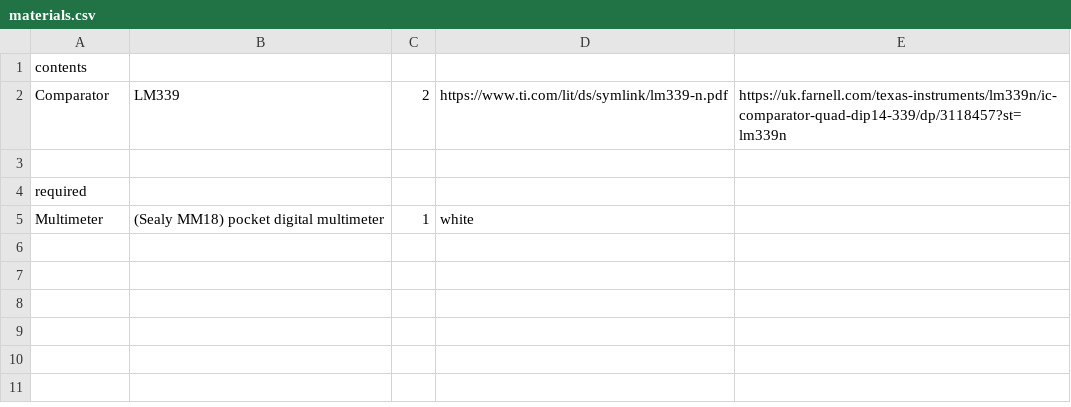
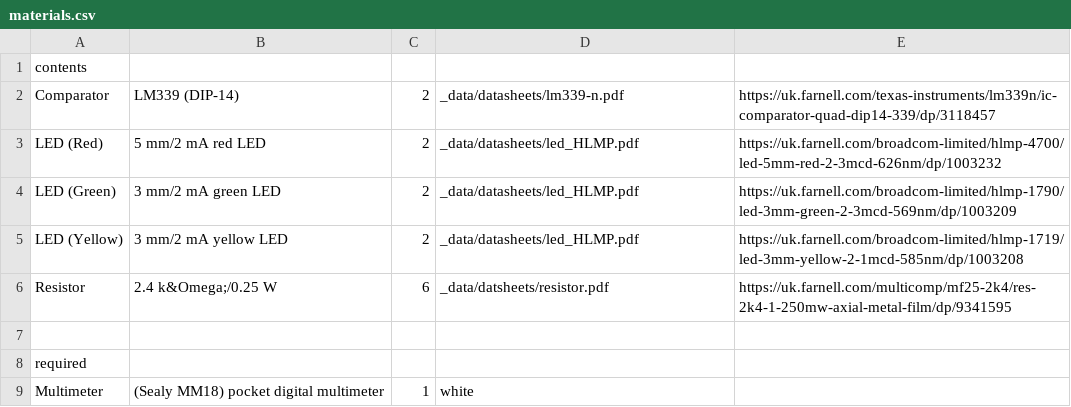
Before and after one commit to NoBlackBoxes/LastBlackBox, a CSV file: boxes/decisions/materials.csv, drawn as a sheet.

```diff
--- a/boxes/decisions/materials.csv
+++ b/boxes/decisions/materials.csv
@@ -1,3 +1,7 @@
 contents,,,,
-Comparator,LM339,2,https://www.ti.com/lit/ds/symlink/lm339-n.pdf,https://uk.farnell.com/texas-instruments/lm339n/ic-comparator-quad-dip14-339/dp/3118457?st=lm339n
+Comparator,LM339 (DIP-14),2,_data/datasheets/lm339-n.pdf,https://uk.farnell.com/texas-instruments/lm339n/ic-comparator-quad-dip14-339/dp/3118457
+LED (Red),5 mm/2 mA red LED,2,_data/datasheets/led_HLMP.pdf,https://uk.farnell.com/broadcom-limited/hlmp-4700/led-5mm-red-2-3mcd-626nm/dp/1003232
+LED (Green),3 mm/2 mA green LED,2,_data/datasheets/led_HLMP.pdf,https://uk.farnell.com/broadcom-limited/hlmp-1790/led-3mm-green-2-3mcd-569nm/dp/1003209
+LED (Yellow),3 mm/2 mA yellow LED,2,_data/datasheets/led_HLMP.pdf,https://uk.farnell.com/broadcom-limited/hlmp-1719/led-3mm-yellow-2-1mcd-585nm/dp/1003208
+Resistor,2.4 k&Omega;/0.25 W,6,_data/datsheets/resistor.pdf,https://uk.farnell.com/multicomp/mf25-2k4/res-2k4-1-250mw-axial-metal-film/dp/9341595
 ,,,,
```
Also changed, not shown: course/materials/BOM.csv, 16 other files.
